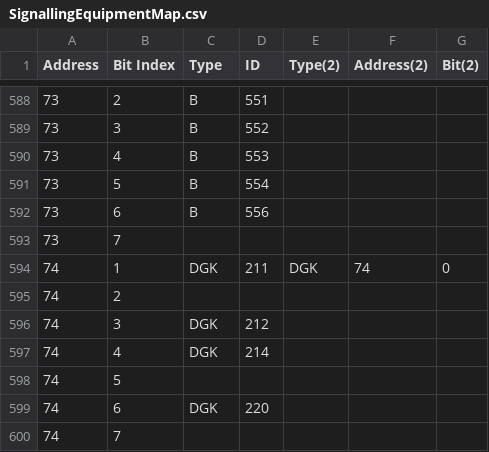
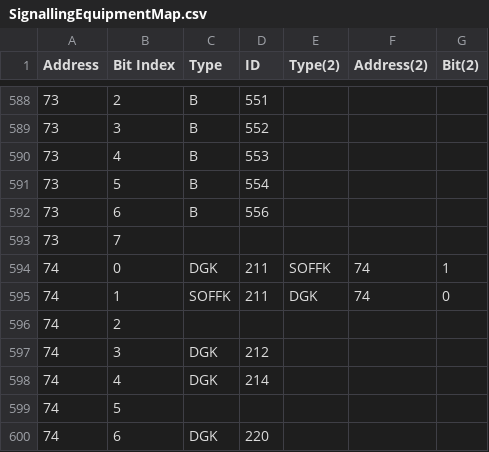
Before and after one commit to MothTrain/CambridgeSignallingMap, a CSV file: src/main/resources/SignallingEquipmentMap.csv, drawn as a sheet; only a part is shown, gaps mark what is left out; the shorter side is filled out with more unchanged rows.

```diff
--- a/src/main/resources/SignallingEquipmentMap.csv
+++ b/src/main/resources/SignallingEquipmentMap.csv
@@ -593,3 +593,4 @@ Address,Bit Index,Type,ID,Type(2),Address(2),Bit(2)
 73,7,,,,,
-74,1,DGK,211,DGK,74,0
+74,0,DGK,211,SOFFK,74,1
+74,1,SOFFK,211,DGK,74,0
 74,2,,,,,
```
Also changed, not shown: 4 other files.
